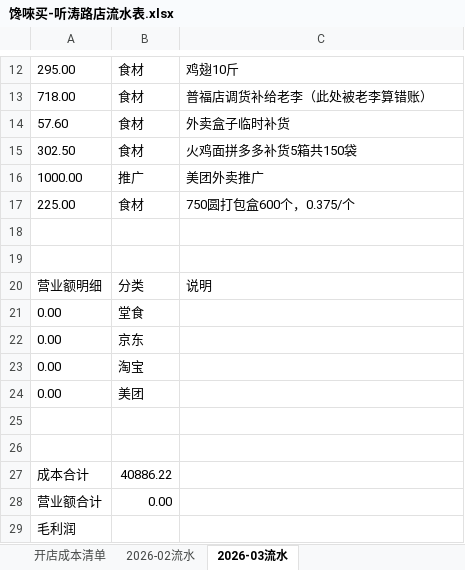
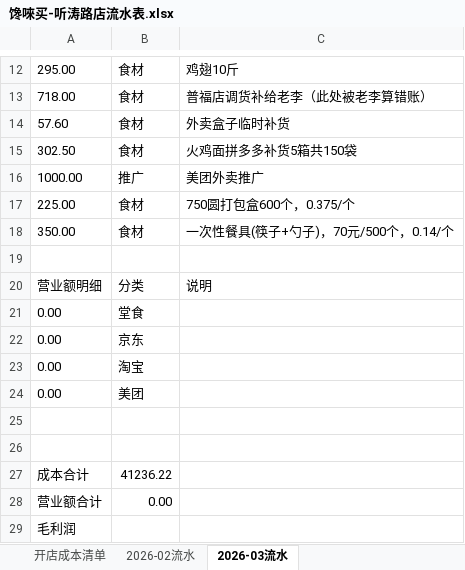
Before and after one commit to OldChicken/ChanWeiMai, an Excel workbook: 财务与流水/馋唻买-听涛路店流水表.xlsx, sheet 2026-03流水, drawn as a sheet; only a part is shown, gaps mark what is left out; values as stored, in another font and other column widths than the file's, no borders; charts and pictures and table styles not drawn; the diff names each change by its address in the sheet, - before the commit and + after, or states it on an @@ line.

Commit message:
fix：3月成本更新

```diff
--- a/财务与流水/馋唻买-听涛路店流水表.xlsx (sheet 2026-03流水)
+++ b/财务与流水/馋唻买-听涛路店流水表.xlsx (sheet 2026-03流水)
-row 18: (empty)
+row 18: 350.00 | 食材 | 一次性餐具(筷子+勺子)，70元/500个，0.14/个
-B27: 40886.22
+B27: 41236.22
```
